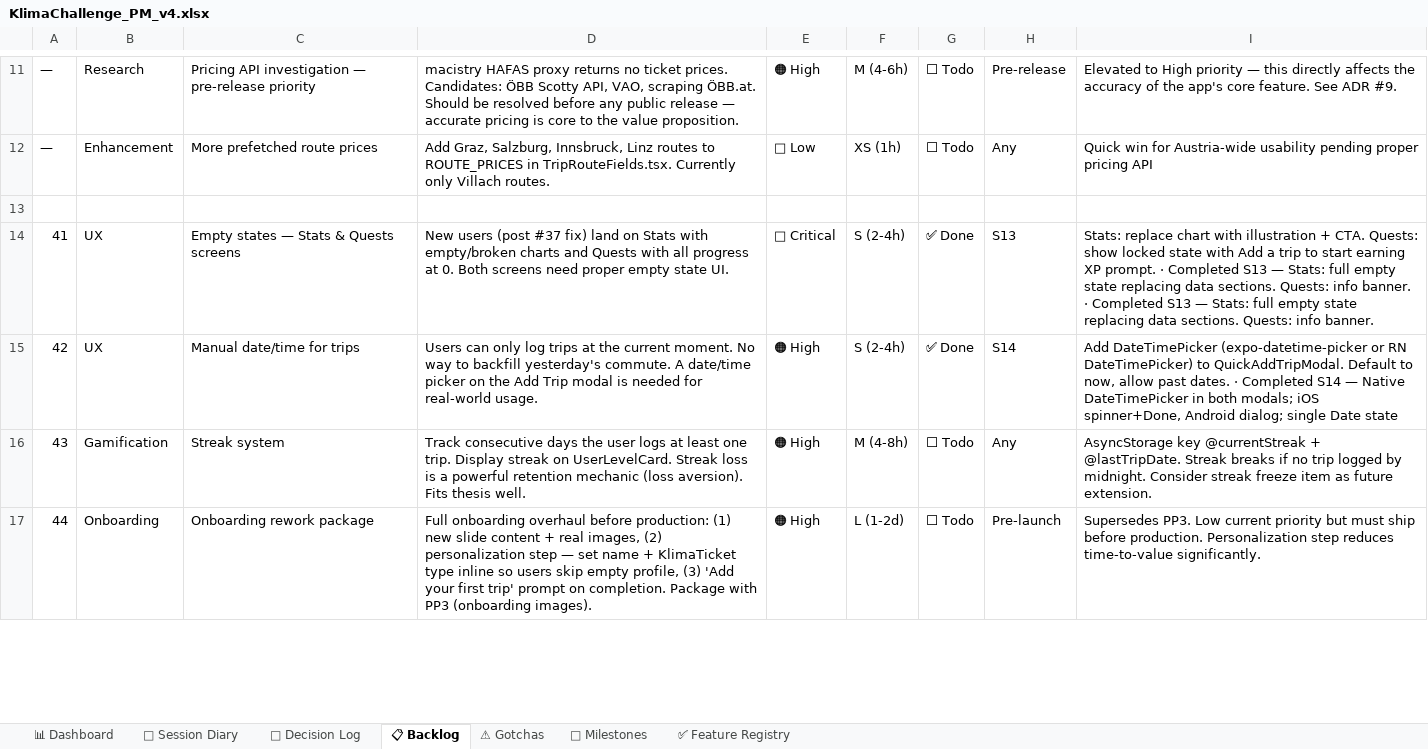
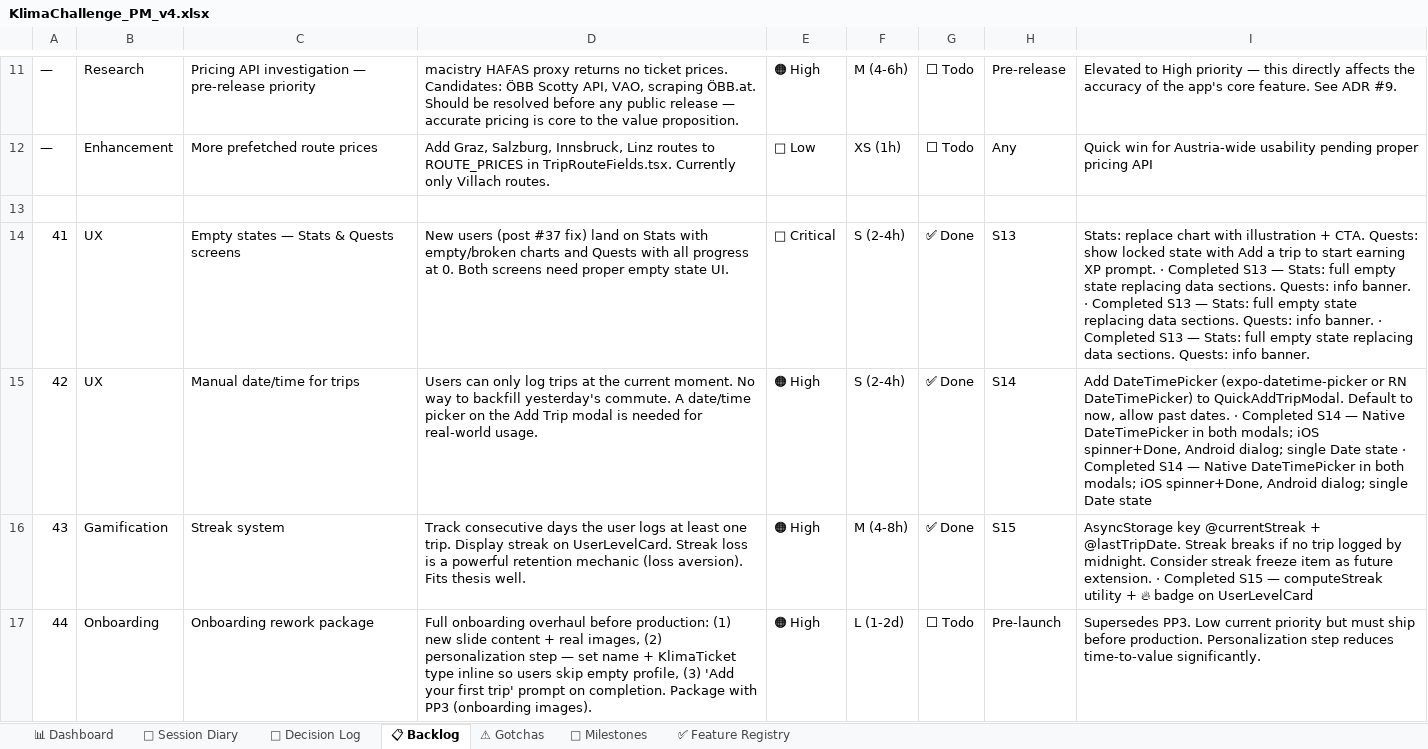
Before and after one commit to HereggerGabriel/KlimaChallenge, an Excel workbook: KlimaChallenge_PM_v4.xlsx, sheet 📋 Backlog, drawn as a sheet; only a part is shown, gaps mark what is left out; values as stored, in another font and other column widths than the file's, no cell formats; the diff covers the shown part only; the diff names each change by its address in the sheet, - before the commit and + after, or states it on an @@ line.

Commit message:
S15/S16 added streak mechanics and haptic feedback, log-again for trips.

```diff
--- a/KlimaChallenge_PM_v4.xlsx (sheet 📋 Backlog)
+++ b/KlimaChallenge_PM_v4.xlsx (sheet 📋 Backlog)
-I14: …info banner.
+I14: …info banner. · Completed S13 — Stats: full empty state replacing data sections. Quests: info banner.
-I15: …Date state
+I15: …Date state · Completed S14 — Native DateTimePicker in both modals; iOS spinner+Done, Android dialog; single Date state
-G16: ⬜ Todo
+G16: ✅ Done
-H16: Any
+H16: S15
-I16: …future extension.
+I16: …future extension. · Completed S15 — computeStreak utility + 🔥 badge on UserLevelCard
```
Also changed, not shown: 9 edited cells elsewhere in this sheet, sheet 📊 Dashboard, sheet 📓 Session Diary, cell formats, 12 other files.
